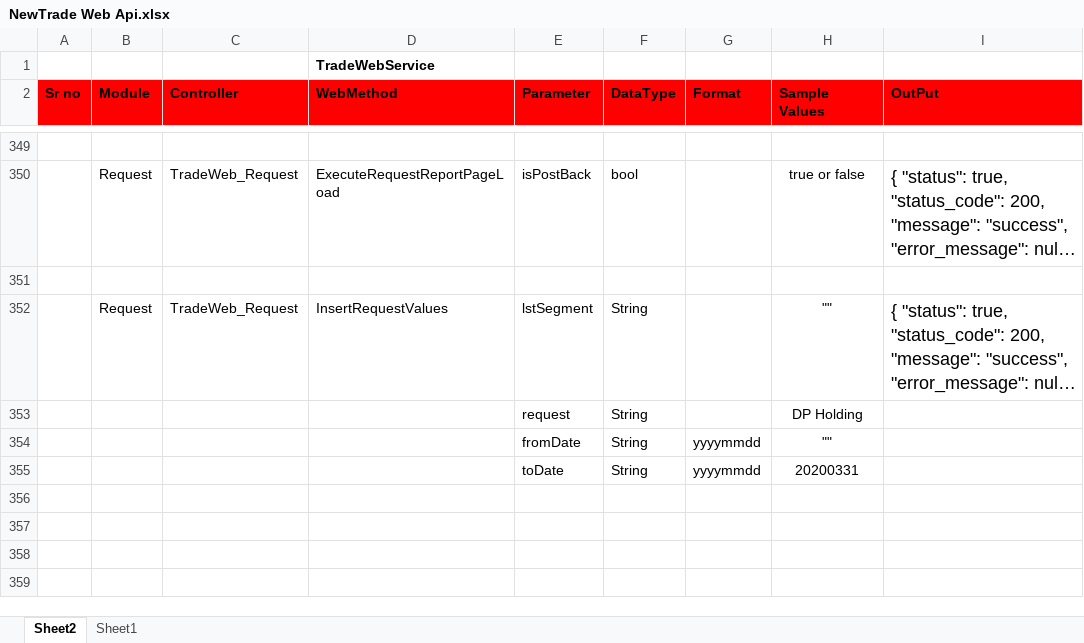
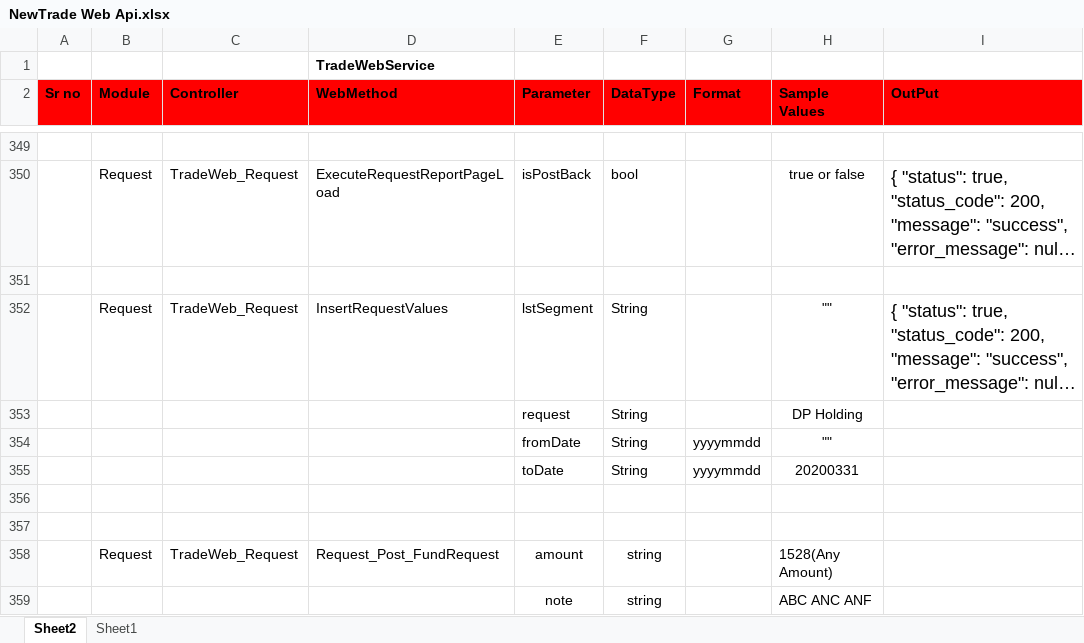
Before and after one commit to malkesh-m/NewTradeWebApi, an Excel workbook: Docs/NewTrade Web Api.xlsx, sheet Sheet2, drawn as a sheet; only a part is shown, gaps mark what is left out; long unchanged cells end in …; values as stored, in another font and other column widths than the file's, no borders; the diff names each change by its address in the sheet, - before the commit and + after, or states it on an @@ line.

Commit message:
Document updated

```diff
--- a/Docs/NewTrade Web Api.xlsx (sheet Sheet2)
+++ b/Docs/NewTrade Web Api.xlsx (sheet Sheet2)
+row 356: (empty)
+row 357: (empty)
+row 358:  | Request | TradeWeb_Request | Request_Post_FundRequest | amount | string |  | 1528(Any Amount)
+row 359:  |  |  |  | note | string |  | ABC ANC ANF
```
